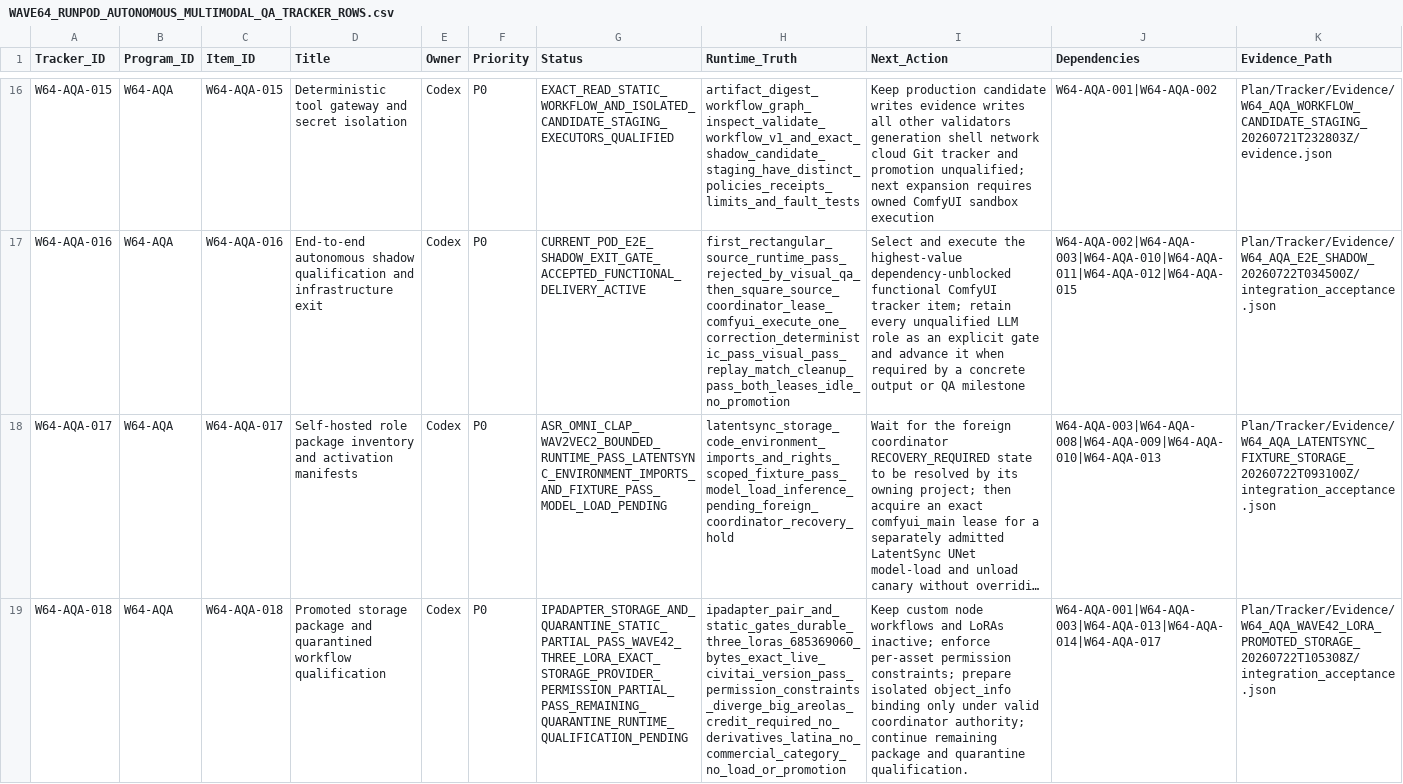
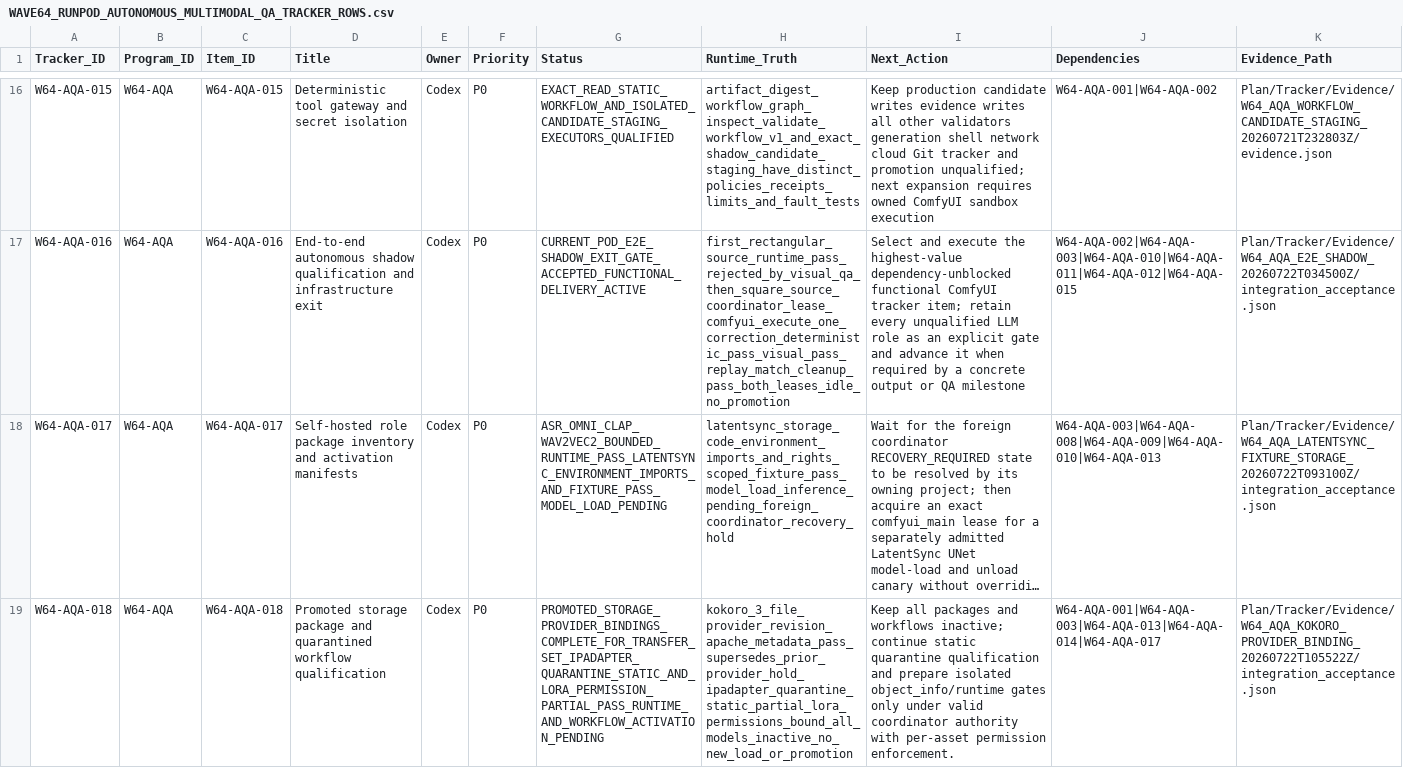
Before and after one commit to KevinSGarrett/Comfy_UI_Main, a CSV file: Plan/Tracker/Waves/Wave64/WAVE64_RUNPOD_AUTONOMOUS_MULTIMODAL_QA_TRACKER_ROWS.csv, drawn as a sheet; only a part is shown, gaps mark what is left out; long unchanged cells end in …; the diff names each change by its address in the sheet, - before the commit and + after, or states it on an @@ line.

Commit message:
Bind Kokoro promoted storage provenance

```diff
--- a/Plan/Tracker/Waves/Wave64/WAVE64_RUNPOD_AUTONOMOUS_MULTIMODAL_QA_TRACKER_ROWS.csv
+++ b/Plan/Tracker/Waves/Wave64/WAVE64_RUNPOD_AUTONOMOUS_MULTIMODAL_QA_TRACKER_ROWS.csv
-G19 (Status): IPADAPTER_STORAGE_AND_QUARANTINE_STATIC_PARTIAL_PASS_WAVE42_THREE_LORA_EXACT_STORAGE_PROVIDER_PERMISSION_PARTIAL_PASS_REMAINING_QUARANTINE_RUNTIME_QUALIFICATION_PENDING
+G19 (Status): PROMOTED_STORAGE_PROVIDER_BINDINGS_COMPLETE_FOR_TRANSFER_SET_IPADAPTER_QUARANTINE_STATIC_AND_LORA_PERMISSION_PARTIAL_PASS_RUNTIME_AND_WORKFLOW_ACTIVATION_PENDING
-H19 (Runtime_Truth): ipadapter_pair_and_static_gates_durable_three_loras_685369060_bytes_exact_live_civitai_version_pass_permission_constraints_diverge_big_areolas_credit_required_no_derivatives_latina_no_commercial_category_no_load_or_promotion
+H19 (Runtime_Truth): kokoro_3_file_provider_revision_apache_metadata_pass_supersedes_prior_provider_hold_ipadapter_quarantine_static_partial_lora_permissions_bound_all_models_inactive_no_new_load_or_promotion
-I19 (Next_Action): Keep custom node workflows and LoRAs inactive; enforce per-asset permission constraints; prepare isolated object_info binding only under valid coordinator authority; continue remaining package and quarantine qualification.
+I19 (Next_Action): Keep all packages and workflows inactive; continue static quarantine qualification and prepare isolated object_info/runtime gates only under valid coordinator authority with per-asset permission enforcement.
-K19 (Evidence_Path): Plan/Tracker/Evidence/W64_AQA_WAVE42_LORA_PROMOTED_STORAGE_20260722T105308Z/integration_acceptance.json
+K19 (Evidence_Path): Plan/Tracker/Evidence/W64_AQA_KOKORO_PROVIDER_BINDING_20260722T105522Z/integration_acceptance.json
```
Also changed, not shown: 5 other files.
